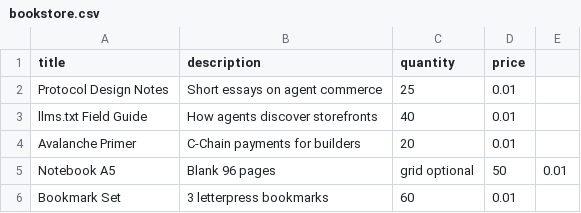
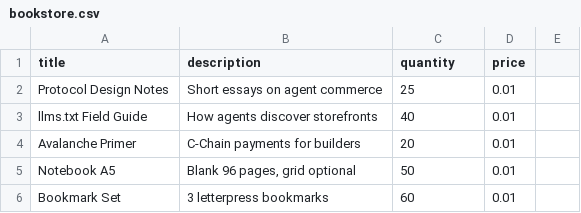
Before and after one commit to itzsihui/Aisle, a CSV file: samples/bookstore.csv, drawn as a sheet.

```diff
--- a/samples/bookstore.csv
+++ b/samples/bookstore.csv
@@ -4,3 +4,3 @@ llms.txt Field Guide,How agents discover storefronts,40,0.01
 Avalanche Primer,C-Chain payments for builders,20,0.01
-Notebook A5,Blank 96 pages, grid optional,50,0.01
+Notebook A5,"Blank 96 pages, grid optional",50,0.01
 Bookmark Set,3 letterpress bookmarks,60,0.01
```
Also changed, not shown: samples/clothing-boutique.csv, samples/coffee-roaster.csv, 11 other files.
